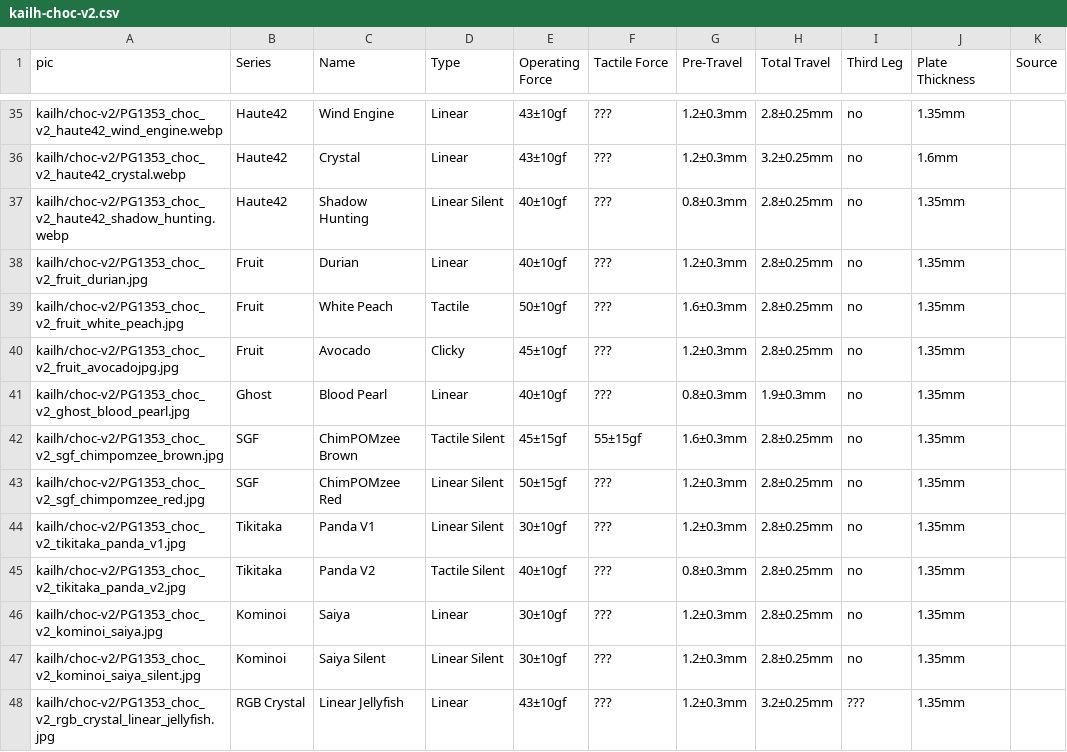
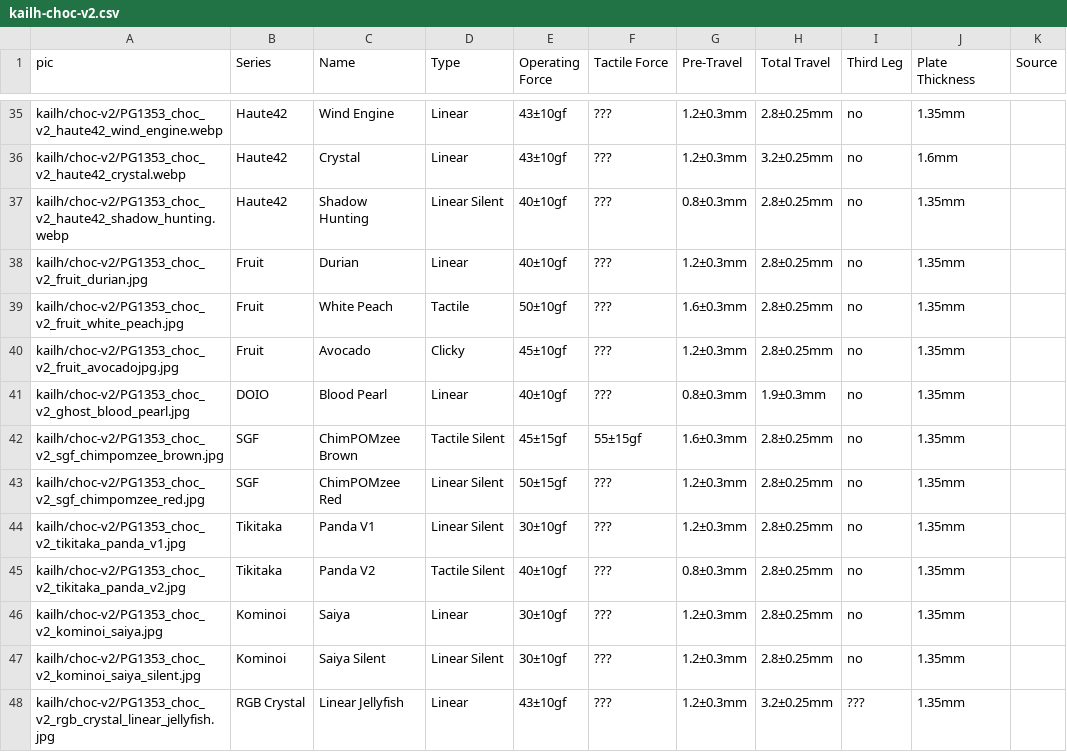
Before and after one commit to aroum/aroum.github.io, a CSV file: public/data/csv/kailh-choc-v2.csv, drawn as a sheet; only a part is shown, gaps mark what is left out.

Commit message:
Change Blood Pearl series to DOIO

```diff
--- a/public/data/csv/kailh-choc-v2.csv
+++ b/public/data/csv/kailh-choc-v2.csv
@@ -40,3 +40,3 @@ kailh/choc-v2/PG1353_choc_v2_fruit_white_peach.jpg,Fruit,White Peach,Tactile,50
 kailh/choc-v2/PG1353_choc_v2_fruit_avocadojpg.jpg,Fruit,Avocado,Clicky,45±10gf,???,1.2±0.3mm,2.8±0.25mm,no,1.35mm,
-kailh/choc-v2/PG1353_choc_v2_ghost_blood_pearl.jpg,Ghost,Blood Pearl,Linear,40±10gf,???,0.8±0.3mm,1.9±0.3mm,no,1.35mm,
+kailh/choc-v2/PG1353_choc_v2_ghost_blood_pearl.jpg,DOIO,Blood Pearl,Linear,40±10gf,???,0.8±0.3mm,1.9±0.3mm,no,1.35mm,
 kailh/choc-v2/PG1353_choc_v2_sgf_chimpomzee_brown.jpg,SGF,ChimPOMzee Brown,Tactile Silent,45±15gf,55±15gf,1.6±0.3mm,2.8±0.25mm,no,1.35mm,
```
